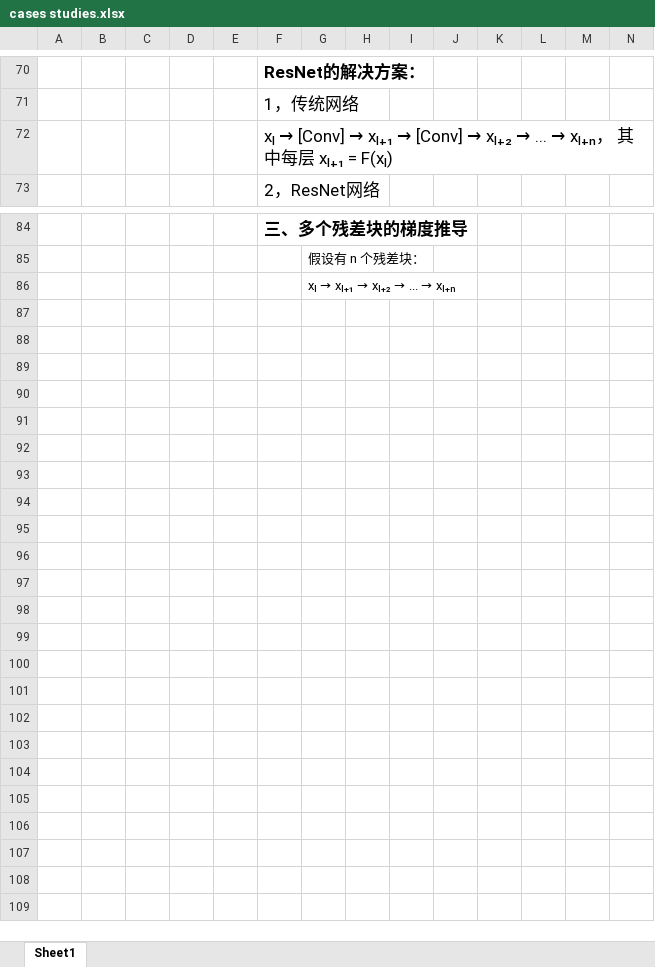
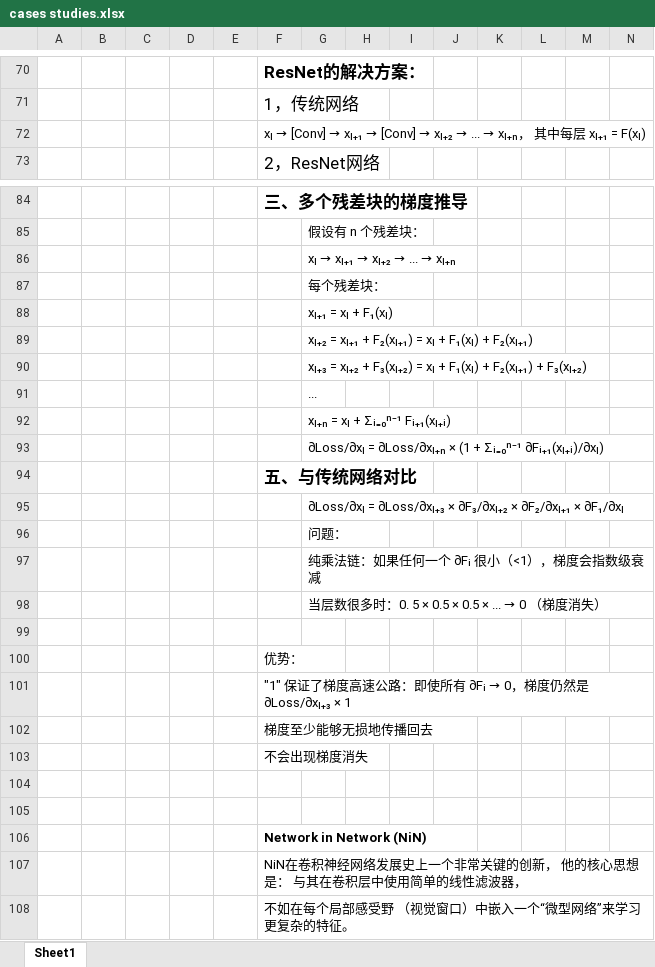
Before and after one commit to Donner886/Deep-learning, an Excel workbook: Chapter04-Convolutional-Neural-Networks/DeepConvolutional_Models-CaseStudies/cases studies.xlsx, sheet Sheet1, drawn as a sheet; only a part is shown, gaps mark what is left out; values as stored, in another font and other column widths than the file's, no borders; rows hold the shown columns only; the diff names each change by its address in the sheet, - before the commit and + after, or states it on an @@ line.

Commit message:
NiN

```diff
--- a/Chapter04-Convolutional-Neural-Networks/DeepConvolutional_Models-CaseStudies/cases studies.xlsx (sheet Sheet1)
+++ b/Chapter04-Convolutional-Neural-Networks/DeepConvolutional_Models-CaseStudies/cases studies.xlsx (sheet Sheet1)
@@ F72 text size: smaller @@
+row 87:  |  |  |  |  |  | 每个残差块：
+row 88:  |  |  |  |  |  | xₗ₊₁ = xₗ + F₁(xₗ)
+row 89:  |  |  |  |  |  | xₗ₊₂ = xₗ₊₁ + F₂(xₗ₊₁) = xₗ + F₁(xₗ) + F₂(xₗ₊₁)
+row 90:  |  |  |  |  |  | xₗ₊₃ = xₗ₊₂ + F₃(xₗ₊₂) = xₗ + F₁(xₗ) + F₂(xₗ₊₁) + F₃(xₗ₊₂)
+row 91:  |  |  |  |  |  | ...
+row 92:  |  |  |  |  |  | xₗ₊ₙ = xₗ + Σᵢ₌₀ⁿ⁻¹ Fᵢ₊₁(xₗ₊ᵢ)
+row 93:  |  |  |  |  |  | ∂Loss/∂xₗ = ∂Loss/∂xₗ₊ₙ × (1 + Σᵢ₌₀ⁿ⁻¹ ∂Fᵢ₊₁(xₗ₊ᵢ)/∂xₗ)
+row 94:  |  |  |  |  | 五、与传统网络对比
+row 95:  |  |  |  |  |  | ∂Loss/∂xₗ = ∂Loss/∂xₗ₊₃ × ∂F₃/∂xₗ₊₂ × ∂F₂/∂xₗ₊₁ × ∂F₁/∂xₗ
+row 96:  |  |  |  |  |  | 问题：
+row 97:  |  |  |  |  |  | 纯乘法链：如果任何一个 ∂Fᵢ 很小（<1），梯度会指数级衰减
+row 98:  |  |  |  |  |  | 当层数很多时：0. 5 × 0.5 × 0.5 × ... → 0 （梯度消失）
+row 99: (empty)
+row 100:  |  |  |  |  | 优势：
+row 101:  |  |  |  |  | "1" 保证了梯度高速公路：即使所有 ∂Fᵢ → 0，梯度仍然是 ∂Loss/∂xₗ₊₃ × 1
+row 102:  |  |  |  |  | 梯度至少能够无损地传播回去
+row 103:  |  |  |  |  | 不会出现梯度消失
+row 104: (empty)
+row 105: (empty)
+row 106:  |  |  |  |  | Network in Network (NiN)
+row 107:  |  |  |  |  | NiN在卷积神经网络发展史上一个非常关键的创新， 他的核心思想是： 与其在卷积层中使用简单的线性滤波器，
+row 108:  |  |  |  |  | 不如在每个局部感受野 （视觉窗口）中嵌入一个“微型网络”来学习更复杂的特征。
```
